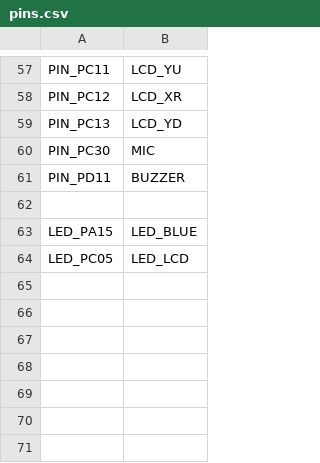
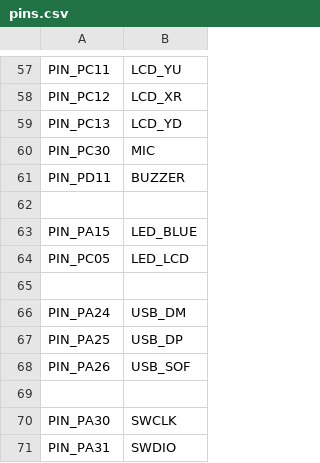
Before and after one commit to jimmo/micropython, a CSV file: ports/samd/boards/SEEED_WIO_TERMINAL/pins.csv, drawn as a sheet; only a part is shown, gaps mark what is left out.

Commit message:
samd/boards: Rework the pins.csv files.
- Remove the LED_Pxxx definitions from pins.csv, now that
  the LED class is gone.
- Remove the '-' lines
- Add default lines for USB and SWCLK, SWDIO.

```diff
--- a/ports/samd/boards/SEEED_WIO_TERMINAL/pins.csv
+++ b/ports/samd/boards/SEEED_WIO_TERMINAL/pins.csv
@@ -62,3 +62,10 @@ PIN_PD11,BUZZER
 
-LED_PA15,LED_BLUE
-LED_PC05,LED_LCD
+PIN_PA15,LED_BLUE
+PIN_PC05,LED_LCD
+
+PIN_PA24,USB_DM
+PIN_PA25,USB_DP
+PIN_PA26,USB_SOF
+
+PIN_PA30,SWCLK
+PIN_PA31,SWDIO
```
Also changed, not shown: ports/samd/boards/SPARKFUN_SAMD51_THING_PLUS/pins.csv, 8 other files.
